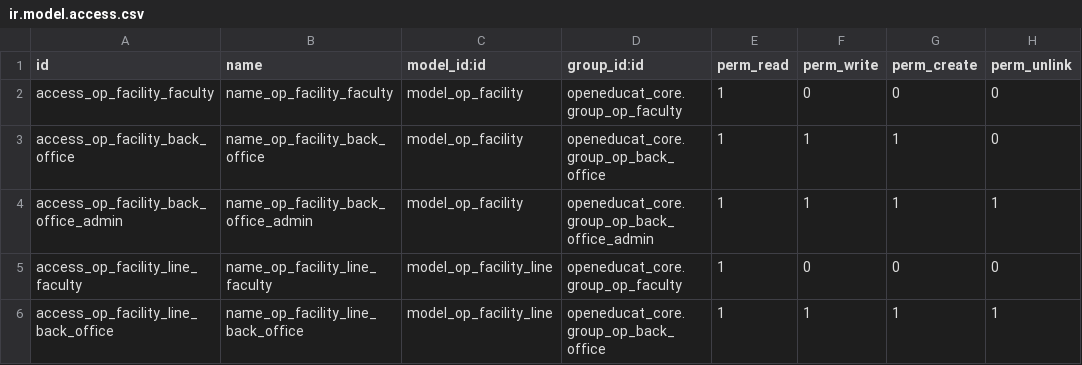
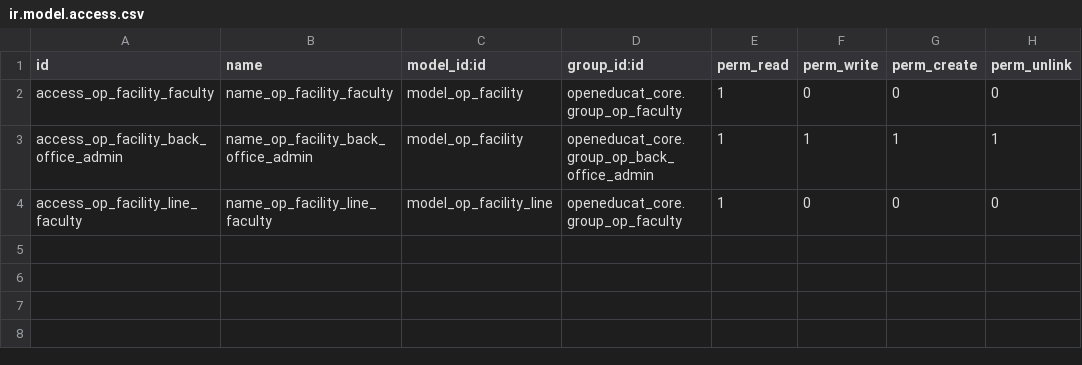
Before and after one commit to openeducat/openeducat_erp, a CSV file: openeducat_facility/security/ir.model.access.csv, drawn as a sheet; the diff names each change by its address in the sheet, - before the commit and + after, or states it on an @@ line.

```diff
--- a/openeducat_facility/security/ir.model.access.csv
+++ b/openeducat_facility/security/ir.model.access.csv
-row 3: access_op_facility_back_office | name_op_facility_back_office | model_op_facility | openeducat_core.group_op_back_office | 1 | 1 | 1 | 0
-row 6: access_op_facility_line_back_office | name_op_facility_line_back_office | model_op_facility_line | openeducat_core.group_op_back_office | 1 | 1 | 1 | 1
```
Also changed, not shown: openeducat_activity/security/ir.model.access.csv, openeducat_classroom/security/ir.model.access.csv, 45 other files.
